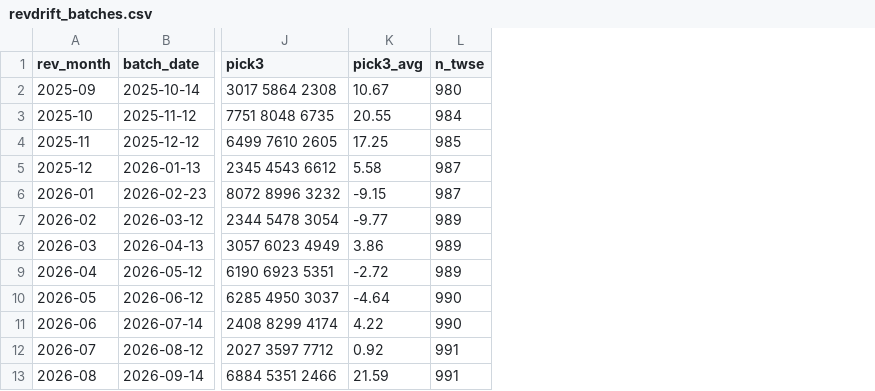
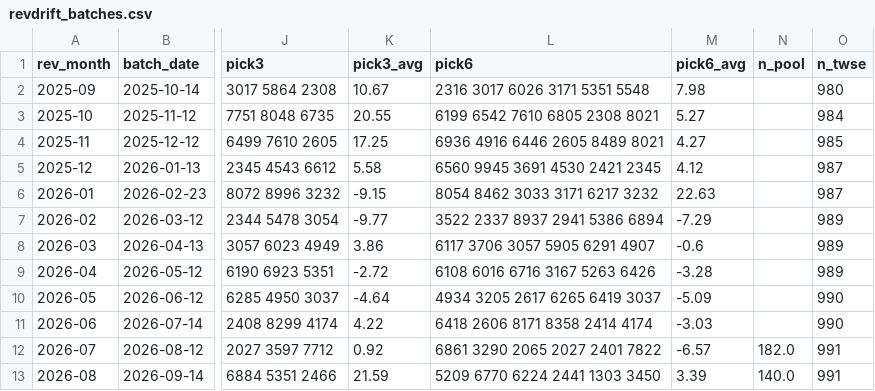
Before and after one commit to stevenhsiehsheng-ctrl/tw-stock-screener, a CSV file: data/extras/revdrift_batches.csv, drawn as a sheet; only a part is shown, gaps mark what is left out; the diff names each change by its address in the sheet, - before the commit and + after, or states it on an @@ line.

```diff
--- a/data/extras/revdrift_batches.csv
+++ b/data/extras/revdrift_batches.csv
+column L (pick6), rows 2-13: 2316 3017 6026 3171 5351 5548 | 6199 6542 7610 6805 2308 8021 | 6936 4916 6446 2605 8489 8021 | 6560 9945 3691 4530 2421 2345 | 8054 8462 3033 3171 6217 3232 | 3522 2337 8937 2941 5386 6894 | 6117 3706 3057 5905 6291 4907 | 6108 6016 6716 3167 5263 6426 | 4934 3205 2617 6265 6419 3037 | 6418 2606 8171 8358 2414 4174 | 6861 3290 2065 2027 2401 7822 | 5209 6770 6224 2441 1303 3450
+column M (pick6_avg), rows 2-13: 7.98 | 5.27 | 4.27 | 4.12 | 22.63 | -7.29 | -0.6 | -3.28 | -5.09 | -3.03 | -6.57 | 3.39
+column N (n_pool), rows 12-13: 182.0 | 140.0
```
Also changed, not shown: 1 other file.
